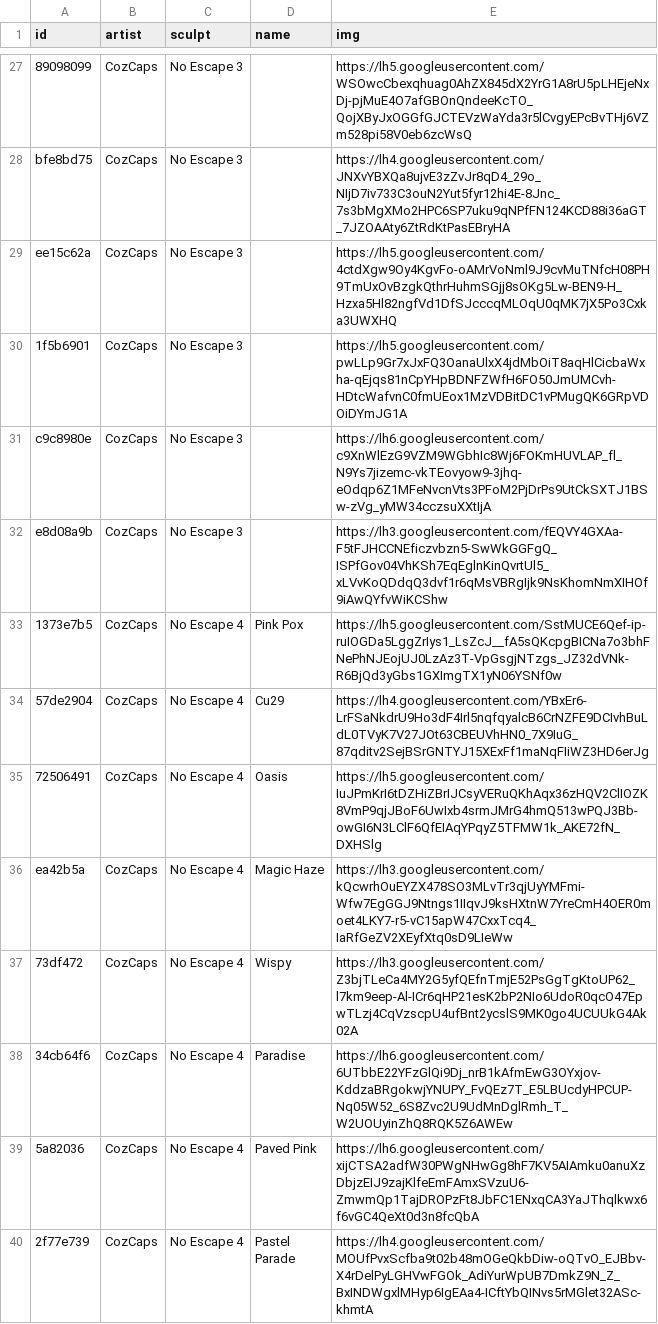
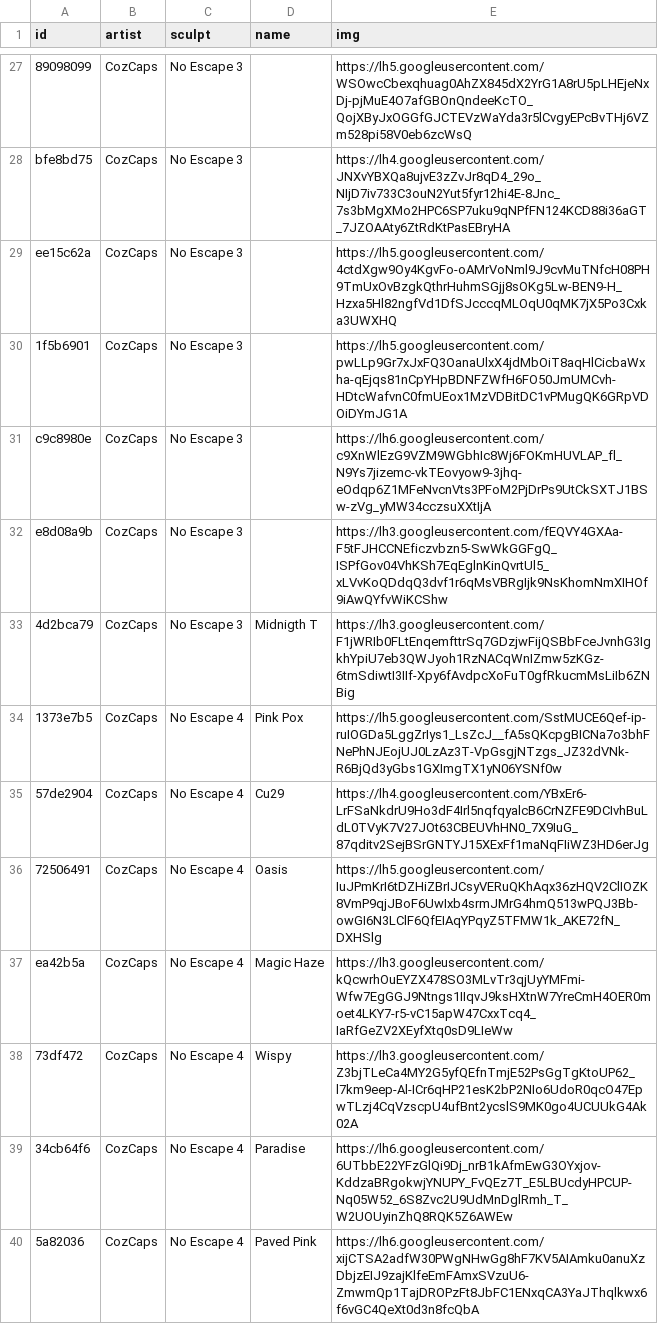
Before and after one commit to keycap-archivist/database, a CSV file: db/cozcaps.csv, drawn as a sheet; only a part is shown, gaps mark what is left out; the shorter side is filled out with more unchanged rows; the diff names each change by its address in the sheet, - before the commit and + after, or states it on an @@ line.

```diff
--- a/db/cozcaps.csv
+++ b/db/cozcaps.csv
+row 33: 4d2bca79 | CozCaps | No Escape 3 | Midnigth T | https://lh3.googleusercontent.com/F1jWRIb0FLtEnqemfttrSq7GDzjwFijQSBbFceJvnhG3IgkhYpiU7eb3QWJyoh1RzNACqWnIZmw5zKGz-6tmSdiwtI3IIf-Xpy6fAvdpcXoFuT0gfRkucmMsLiIb6ZNBig
```
Also changed, not shown: db/alpha-keycaps.csv, db/fraktal-kaps.csv, 8 other files.
